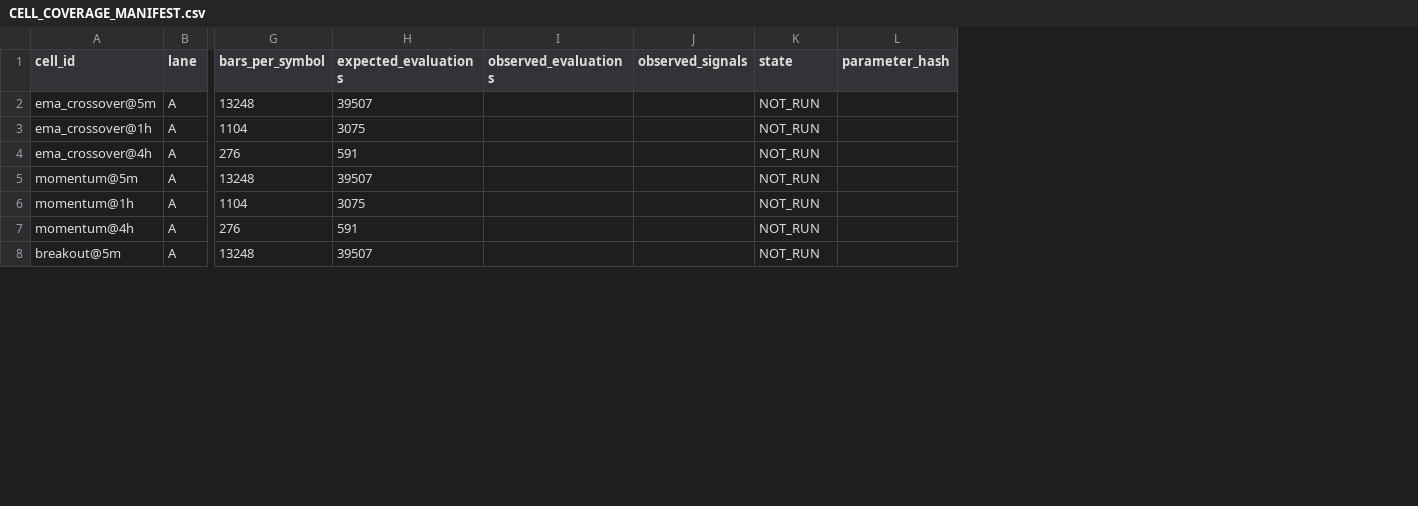
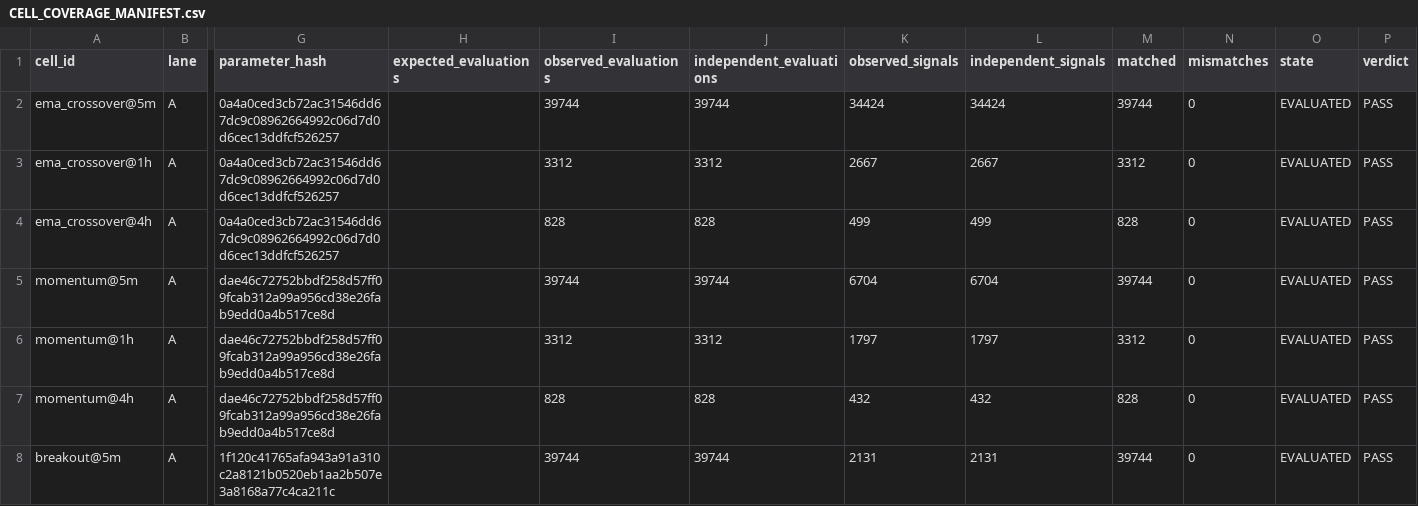
Before and after one commit to Extr3sao/bot_crypto, a CSV file: reports/ai-bots/EXP-003O-INDEPENDENT-SIGNAL-VERIFICATION-001/CELL_COVERAGE_MANIFEST.csv, drawn as a sheet; only a part is shown, gaps mark what is left out; removed rows and columns are numbered as before the commit, all else as after; the diff covers the shown part only; the diff names each change by its address in the sheet, - before the commit and + after, or states it on an @@ line.

```diff
--- a/reports/ai-bots/EXP-003O-INDEPENDENT-SIGNAL-VERIFICATION-001/CELL_COVERAGE_MANIFEST.csv
+++ b/reports/ai-bots/EXP-003O-INDEPENDENT-SIGNAL-VERIFICATION-001/CELL_COVERAGE_MANIFEST.csv
-column G (bars_per_symbol), rows 2-8: 13248 | 1104 | 276 | 13248 | 1104 | 276 | 13248
+column G (parameter_hash), rows 2-8: 0a4a0ced3cb72ac31546dd67dc9c08962664992c06d7d0d6cec13ddfcf526257 | 0a4a0ced3cb72ac31546dd67dc9c08962664992c06d7d0d6cec13ddfcf526257 | 0a4a0ced3cb72ac31546dd67dc9c08962664992c06d7d0d6cec13ddfcf526257 | dae46c72752bbdf258d57ff09fcab312a99a956cd38e26fab9edd0a4b517ce8d | dae46c72752bbdf258d57ff09fcab312a99a956cd38e26fab9edd0a4b517ce8d | dae46c72752bbdf258d57ff09fcab312a99a956cd38e26fab9edd0a4b517ce8d | 1f120c41765afa943a91a310c2a8121b0520eb1aa2b507e3a8168a77c4ca211c
+column J (independent_evaluations), rows 2-8: 39744 | 3312 | 828 | 39744 | 3312 | 828 | 39744
+column L (independent_signals), rows 2-8: 34424 | 2667 | 499 | 6704 | 1797 | 432 | 2131
+column M (matched), rows 2-8: 39744 | 3312 | 828 | 39744 | 3312 | 828 | 39744
+column N (mismatches), rows 2-8: all 0
-column L (parameter_hash), empty
+column P (verdict), rows 2-8: all PASS
-H2 (expected_evaluations): 39507
+H2 (expected_evaluations): (empty)
-I2 (observed_evaluations): (empty)
+I2 (observed_evaluations): 39744
-K2 (observed_signals): (empty)
+K2 (observed_signals): 34424
-O2:O8 (state): NOT_RUN
+O2:O8 (state): EVALUATED
-H3 (expected_evaluations): 3075
+H3 (expected_evaluations): (empty)
-I3 (observed_evaluations): (empty)
+I3 (observed_evaluations): 3312
-K3 (observed_signals): (empty)
+K3 (observed_signals): 2667
-H4 (expected_evaluations): 591
+H4 (expected_evaluations): (empty)
-I4 (observed_evaluations): (empty)
+I4 (observed_evaluations): 828
-K4 (observed_signals): (empty)
+K4 (observed_signals): 499
-H5 (expected_evaluations): 39507
+H5 (expected_evaluations): (empty)
-I5 (observed_evaluations): (empty)
+I5 (observed_evaluations): 39744
-K5 (observed_signals): (empty)
+K5 (observed_signals): 6704
-H6 (expected_evaluations): 3075
+H6 (expected_evaluations): (empty)
-I6 (observed_evaluations): (empty)
+I6 (observed_evaluations): 3312
-K6 (observed_signals): (empty)
+K6 (observed_signals): 1797
-H7 (expected_evaluations): 591
+H7 (expected_evaluations): (empty)
-I7 (observed_evaluations): (empty)
+I7 (observed_evaluations): 828
-K7 (observed_signals): (empty)
+K7 (observed_signals): 432
-H8 (expected_evaluations): 39507
+H8 (expected_evaluations): (empty)
-I8 (observed_evaluations): (empty)
+I8 (observed_evaluations): 39744
-K8 (observed_signals): (empty)
+K8 (observed_signals): 2131
```
Also changed, not shown: 68 edited cells elsewhere in this file, 47 other files.
